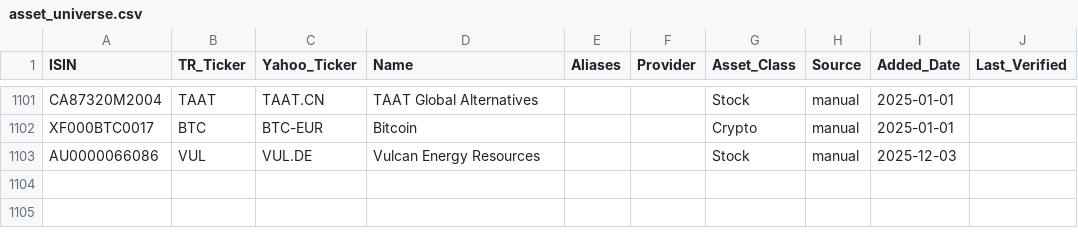
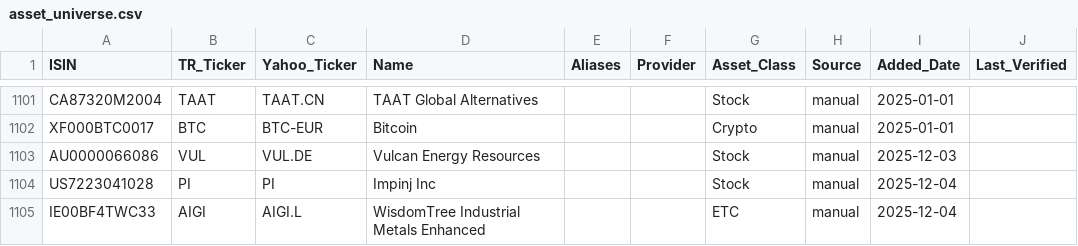
Before and after one commit to Skeptomenos/Portfolio-Prism, a CSV file: config/asset_universe.csv, drawn as a sheet; only a part is shown, gaps mark what is left out.

Commit message:
feat: add Vanguard adapter and fix 14 missing ISINs for beta tester
- Add Vanguard adapter with Playwright + BeautifulSoup scraping
- Migrate Amundi adapter from Selenium to Playwright
- Add shared browser utilities (src/utils/browser.py)
- Add 13 ETF ISINs to adapter registry (9 iShares, 2 Xtrackers, 1 Vanguard, 1 ignore)
- Add 9 iShares product IDs discovered via JustETF
- Add Impinj (US7223041028) and WisdomTree ETC to asset universe
- Add adapter test script (scripts/test_adapter.py)
- Update README with Vanguard support and playwright install step

Known limitations:
- Vanguard scraper gets top 10 holdings only (~25% weight)
- Amundi Playwright selectors need updating (manual fallback works)

```diff
--- a/config/asset_universe.csv
+++ b/config/asset_universe.csv
@@ -1103 +1103,3 @@ XF000BTC0017,BTC,BTC-EUR,Bitcoin,,,Crypto,manual,2025-01-01,
 AU0000066086,VUL,VUL.DE,Vulcan Energy Resources,,,Stock,manual,2025-12-03,
+US7223041028,PI,PI,Impinj Inc,,,Stock,manual,2025-12-04,
+IE00BF4TWC33,AIGI,AIGI.L,WisdomTree Industrial Metals Enhanced,,,ETC,manual,2025-12-04,
```
Also changed, not shown: 17 other files.
